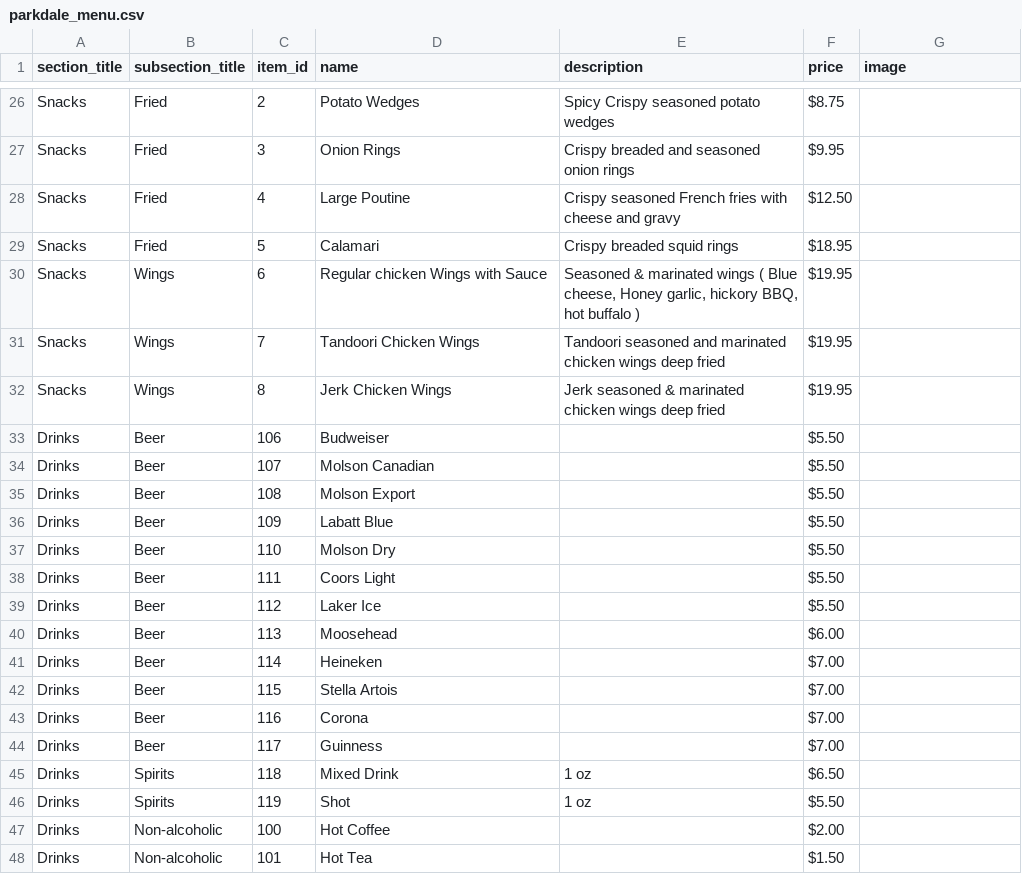
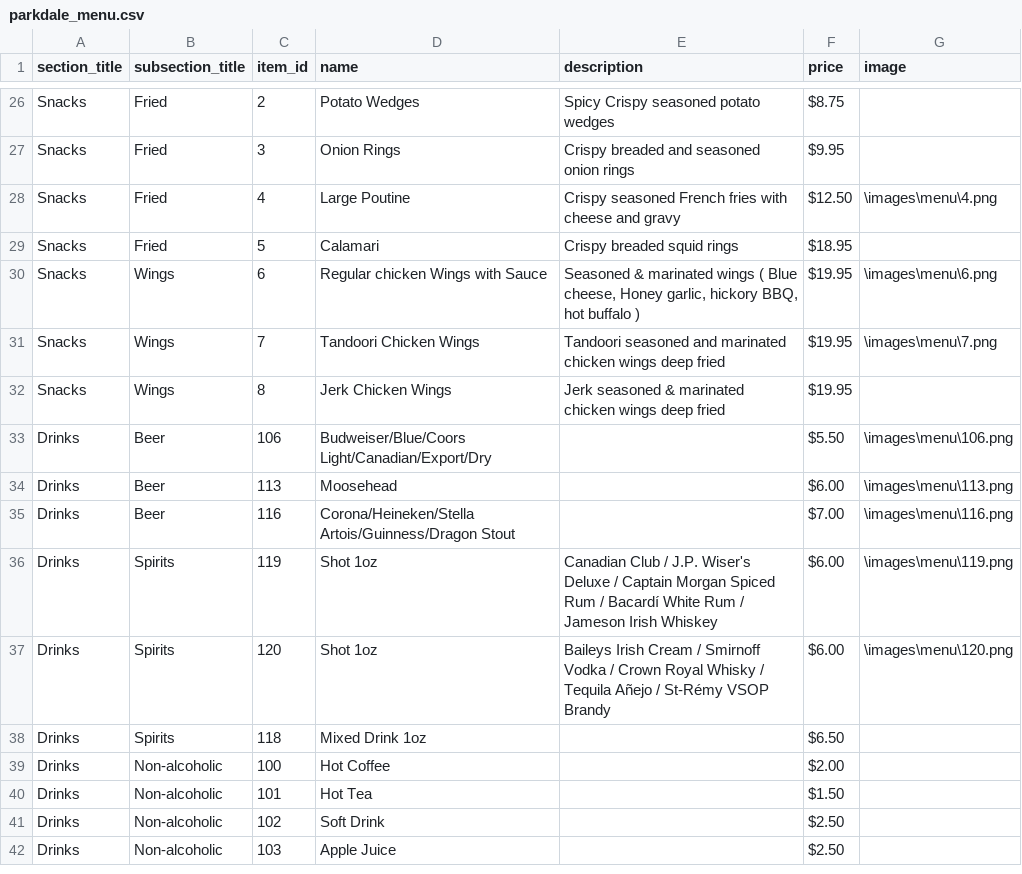
Before and after one commit to joe-zyc/parkdale-breakfast-bar, a CSV file: utils/parkdale_menu.csv, drawn as a sheet; only a part is shown, gaps mark what is left out; the shorter side is filled out with more unchanged rows; the diff covers the shown part only.

```diff
--- a/utils/parkdale_menu.csv
+++ b/utils/parkdale_menu.csv
@@ -27,21 +27,13 @@ Snacks,Fried,2,Potato Wedges,Spicy Crispy seasoned potato wedges,$8.75,
 Snacks,Fried,3,Onion Rings,Crispy breaded and seasoned onion rings,$9.95,
-Snacks,Fried,4,Large Poutine,Crispy seasoned French fries with cheese and gravy,$12.50,
+Snacks,Fried,4,Large Poutine,Crispy seasoned French fries with cheese and gravy,$12.50,\images\menu\4.png
 Snacks,Fried,5,Calamari,Crispy breaded squid rings,$18.95,
-Snacks,Wings,6,Regular chicken Wings with Sauce,"Seasoned & marinated wings ( Blue cheese, Honey garlic, hickory BBQ, hot buffalo )",$19.95,
-Snacks,Wings,7,Tandoori Chicken Wings,Tandoori seasoned and marinated chicken wings deep fried,$19.95,
+Snacks,Wings,6,Regular chicken Wings with Sauce,"Seasoned & marinated wings ( Blue cheese, Honey garlic, hickory BBQ, hot buffalo )",$19.95,\images\menu\6.png
+Snacks,Wings,7,Tandoori Chicken Wings,Tandoori seasoned and marinated chicken wings deep fried,$19.95,\images\menu\7.png
 Snacks,Wings,8,Jerk Chicken Wings,Jerk seasoned & marinated chicken wings deep fried,$19.95,
-Drinks,Beer,106,Budweiser,,$5.50,
-Drinks,Beer,107,Molson Canadian,,$5.50,
-Drinks,Beer,108,Molson Export,,$5.50,
-Drinks,Beer,109,Labatt Blue,,$5.50,
-Drinks,Beer,110,Molson Dry,,$5.50,
-Drinks,Beer,111,Coors Light,,$5.50,
-Drinks,Beer,112,Laker Ice,,$5.50,
-Drinks,Beer,113,Moosehead,,$6.00,
-Drinks,Beer,114,Heineken,,$7.00,
-Drinks,Beer,115,Stella Artois,,$7.00,
-Drinks,Beer,116,Corona,,$7.00,
-Drinks,Beer,117,Guinness,,$7.00,
-Drinks,Spirits,118,Mixed Drink,1 oz,$6.50,
-Drinks,Spirits,119,Shot,1 oz,$5.50,
+Drinks,Beer,106,Budweiser/Blue/Coors Light/Canadian/Export/Dry,,$5.50,\images\menu\106.png
+Drinks,Beer,113,Moosehead,,$6.00,\images\menu\113.png
+Drinks,Beer,116,Corona/Heineken/Stella Artois/Guinness/Dragon Stout,,$7.00,\images\menu\116.png
+Drinks,Spirits,119,Shot 1oz ,Canadian Club / J.P. Wiser's Deluxe / Captain Morgan Spiced Rum / Bacardí White Rum / Jameson Irish Whiskey,$6.00,\images\menu\119.png
+Drinks,Spirits,120,Shot 1oz ,Baileys Irish Cream / Smirnoff Vodka / Crown Royal Whisky / Tequila Añejo / St-Rémy VSOP Brandy,$6.00,\images\menu\120.png
+Drinks,Spirits,118,Mixed Drink 1oz ,,$6.50,
 Drinks,Non-alcoholic,100,Hot Coffee,,$2.00,
```
Also changed, not shown: 7 edited cells elsewhere in this file, 17 other files.
